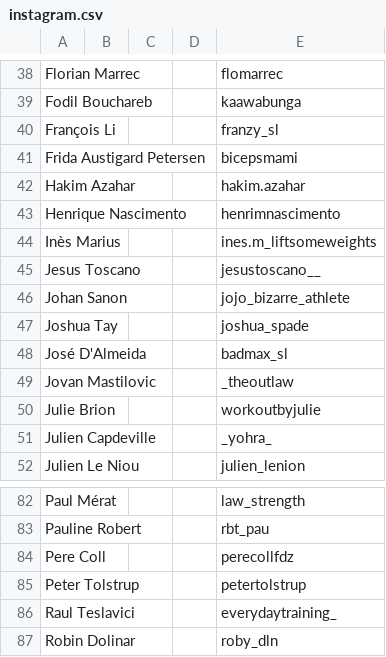
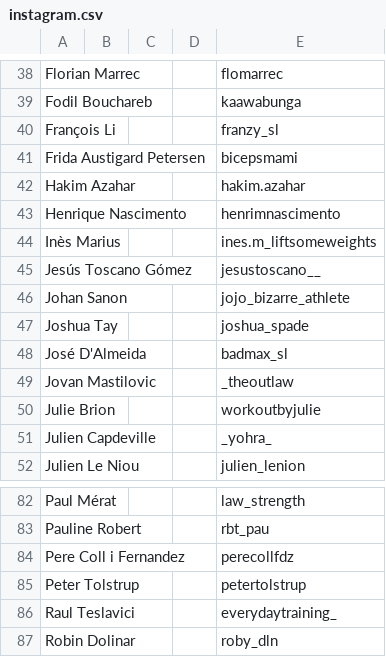
Before and after one commit to PrzemyslawSarnacki/openstreetlifting, a CSV file: backend/data/athletes/instagram.csv, drawn as a sheet; only a part is shown, gaps mark what is left out.

```diff
--- a/backend/data/athletes/instagram.csv
+++ b/backend/data/athletes/instagram.csv
@@ -44,3 +44,3 @@ Henrique Nascimento,,,,henrimnascimento
 Inès Marius,,,,ines.m_liftsomeweights
-Jesus Toscano,,,,jesustoscano__
+Jesús Toscano Gómez,,,,jesustoscano__
 Johan Sanon,,,,jojo_bizarre_athlete
@@ -83,3 +83,3 @@ Paul Mérat,,,,law_strength
 Pauline Robert,,,,rbt_pau
-Pere Coll,,,,perecollfdz
+Pere Coll i Fernandez,,,,perecollfdz
 Peter Tolstrup,,,,petertolstrup
```
Also changed, not shown: backend/data/competitions/asociacion-espanola-de-streetlifting/2021/aesl-spanish-nationals-all4-2021/entries.csv, backend/data/competitions/asociacion-espanola-de-streetlifting/2021/aesl-spanish-nationals-classic-2021/entries.csv, 12 other files.
